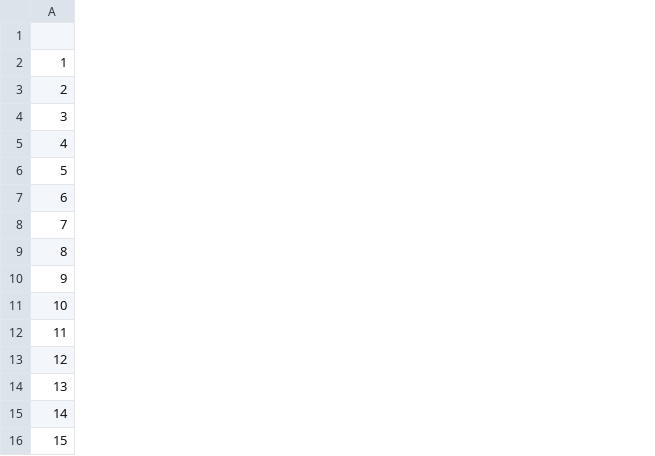
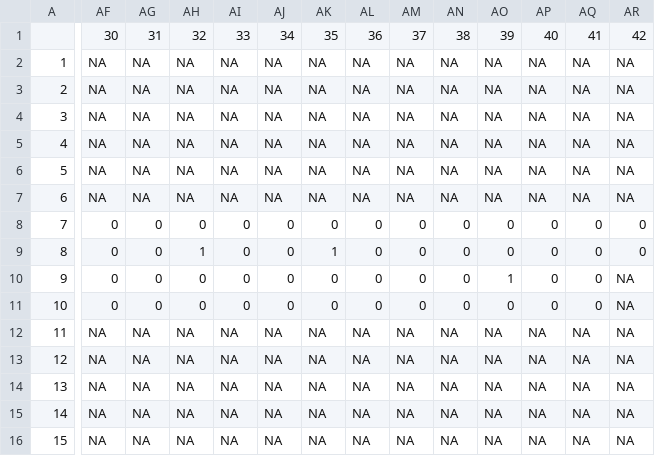
Before and after one commit to camilledesisto/COMATSA, a CSV file: Data/albi_reps.csv, drawn as a sheet; only a part is shown, gaps mark what is left out; the diff covers the shown part only; the diff names each change by its address in the sheet, - before the commit and + after, or states it on an @@ line.

Commit message:
Update with 2023 data

```diff
--- a/Data/albi_reps.csv
+++ b/Data/albi_reps.csv
+column AF, rows 1-16: 30 | NA | NA | NA | NA | NA | NA | 0 | 0 | 0 | 0 | NA | NA | NA | NA | NA
+column AG, rows 1-16: 31 | NA | NA | NA | NA | NA | NA | 0 | 0 | 0 | 0 | NA | NA | NA | NA | NA
+column AH, rows 1-16: 32 | NA | NA | NA | NA | NA | NA | 0 | 1 | 0 | 0 | NA | NA | NA | NA | NA
+column AI, rows 1-16: 33 | NA | NA | NA | NA | NA | NA | 0 | 0 | 0 | 0 | NA | NA | NA | NA | NA
+column AJ, rows 1-16: 34 | NA | NA | NA | NA | NA | NA | 0 | 0 | 0 | 0 | NA | NA | NA | NA | NA
+column AK, rows 1-16: 35 | NA | NA | NA | NA | NA | NA | 0 | 1 | 0 | 0 | NA | NA | NA | NA | NA
+column AL, rows 1-16: 36 | NA | NA | NA | NA | NA | NA | 0 | 0 | 0 | 0 | NA | NA | NA | NA | NA
+column AM, rows 1-16: 37 | NA | NA | NA | NA | NA | NA | 0 | 0 | 0 | 0 | NA | NA | NA | NA | NA
+column AN, rows 1-16: 38 | NA | NA | NA | NA | NA | NA | 0 | 0 | 0 | 0 | NA | NA | NA | NA | NA
+column AO, rows 1-16: 39 | NA | NA | NA | NA | NA | NA | 0 | 0 | 1 | 0 | NA | NA | NA | NA | NA
+column AP, rows 1-16: 40 | NA | NA | NA | NA | NA | NA | 0 | 0 | 0 | 0 | NA | NA | NA | NA | NA
+column AQ, rows 1-16: 41 | NA | NA | NA | NA | NA | NA | 0 | 0 | 0 | 0 | NA | NA | NA | NA | NA
+column AR, rows 1-16: 42 | NA | NA | NA | NA | NA | NA | 0 | 0 | NA | NA | NA | NA | NA | NA | NA
```
Also changed, not shown: 6 added columns and 18 edited cells elsewhere in this file, Data/allo_reps.csv, Data/avahi_reps.csv, 8 other files.
